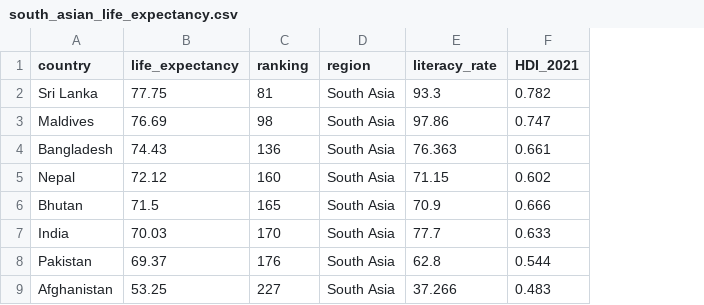
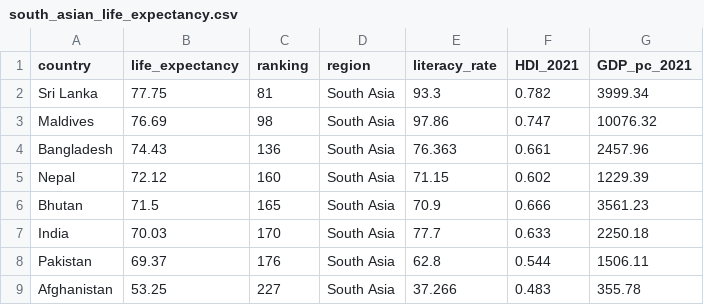
Before and after one commit to eh-jos/eh-jos.github.io, a CSV file: south_asian_life_expectancy.csv, drawn as a sheet; the diff names each change by its address in the sheet, - before the commit and + after, or states it on an @@ line.

Commit message:
Add files via upload

```diff
--- a/south_asian_life_expectancy.csv
+++ b/south_asian_life_expectancy.csv
+column G (GDP_pc_2021), rows 2-9: 3999.34 | 10076.32 | 2457.96 | 1229.39 | 3561.23 | 2250.18 | 1506.11 | 355.78
```
